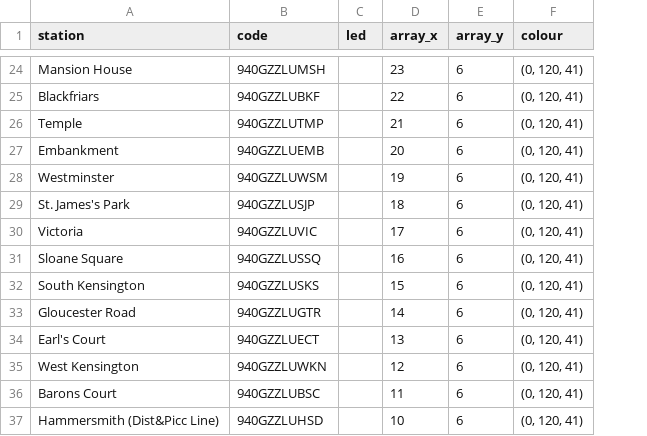
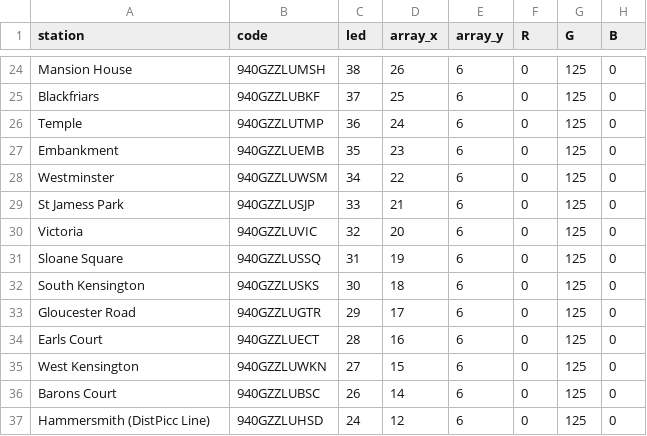
Before and after one commit to Max-Gamill/london_map, a CSV file: district.csv, drawn as a sheet; only a part is shown, gaps mark what is left out; removed rows and columns are numbered as before the commit, all else as after; the diff covers the shown part only; the diff names each change by its address in the sheet, - before the commit and + after, or states it on an @@ line.

```diff
--- a/district.csv
+++ b/district.csv
-column F (colour), rows 24-37: all (0, 120, 41)
+column F (R), rows 24-37: all 0
+column G (G), rows 24-37: all 125
+column H (B), rows 24-37: all 0
-C24 (led): (empty)
+C24 (led): 38
-D24 (array_x): 23
+D24 (array_x): 26
-C25 (led): (empty)
+C25 (led): 37
-D25 (array_x): 22
+D25 (array_x): 25
-C26 (led): (empty)
+C26 (led): 36
-D26 (array_x): 21
+D26 (array_x): 24
-C27 (led): (empty)
+C27 (led): 35
-D27 (array_x): 20
+D27 (array_x): 23
-C28 (led): (empty)
+C28 (led): 34
-D28 (array_x): 19
+D28 (array_x): 22
-A29 (station): St. James's Park
+A29 (station): St Jamess Park
-C29 (led): (empty)
+C29 (led): 33
-D29 (array_x): 18
+D29 (array_x): 21
-C30 (led): (empty)
+C30 (led): 32
-D30 (array_x): 17
+D30 (array_x): 20
-C31 (led): (empty)
+C31 (led): 31
-D31 (array_x): 16
+D31 (array_x): 19
-C32 (led): (empty)
+C32 (led): 30
-D32 (array_x): 15
+D32 (array_x): 18
-C33 (led): (empty)
+C33 (led): 29
-D33 (array_x): 14
+D33 (array_x): 17
-A34 (station): Earl's Court
+A34 (station): Earls Court
-C34 (led): (empty)
+C34 (led): 28
-D34 (array_x): 13
+D34 (array_x): 16
-C35 (led): (empty)
+C35 (led): 27
-D35 (array_x): 12
+D35 (array_x): 15
-C36 (led): (empty)
+C36 (led): 26
-D36 (array_x): 11
+D36 (array_x): 14
-A37 (station): Hammersmith (Dist&Picc Line)
+A37 (station): Hammersmith (DistPicc Line)
-C37 (led): (empty)
+C37 (led): 24
-D37 (array_x): 10
+D37 (array_x): 12
```
Also changed, not shown: 82 edited cells elsewhere in this file, bakerloo.csv, 9 other files.
